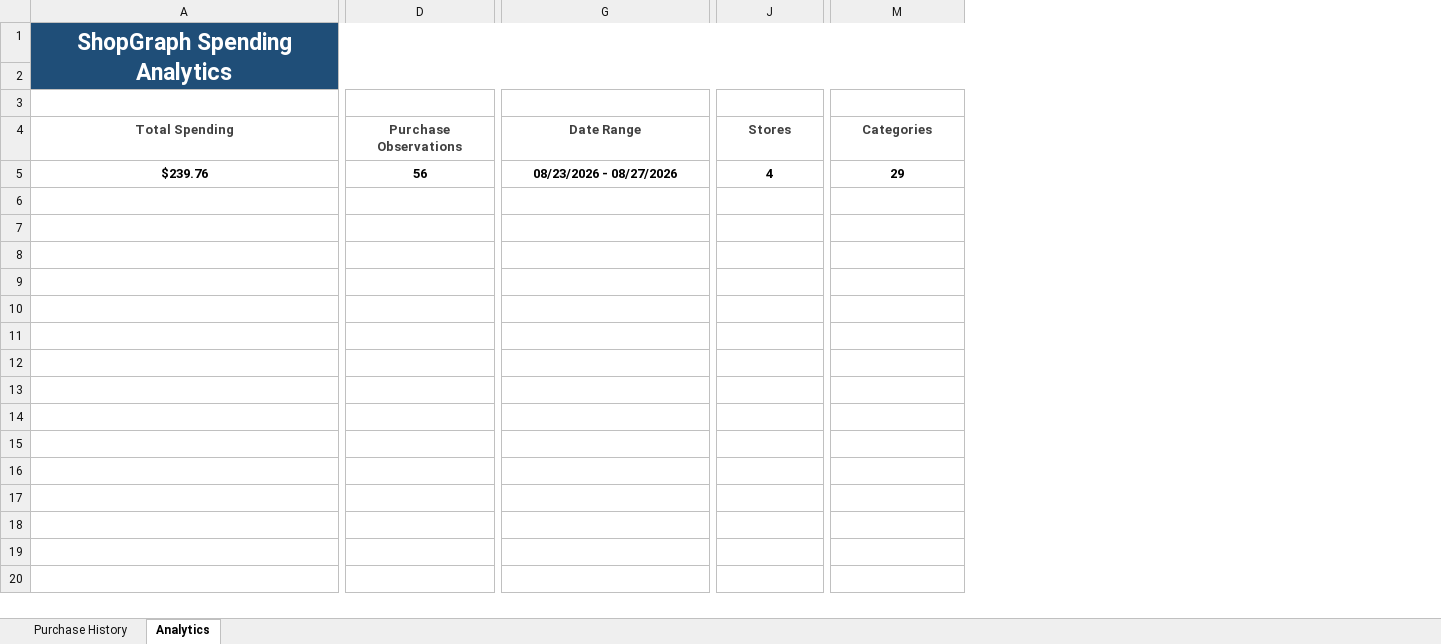
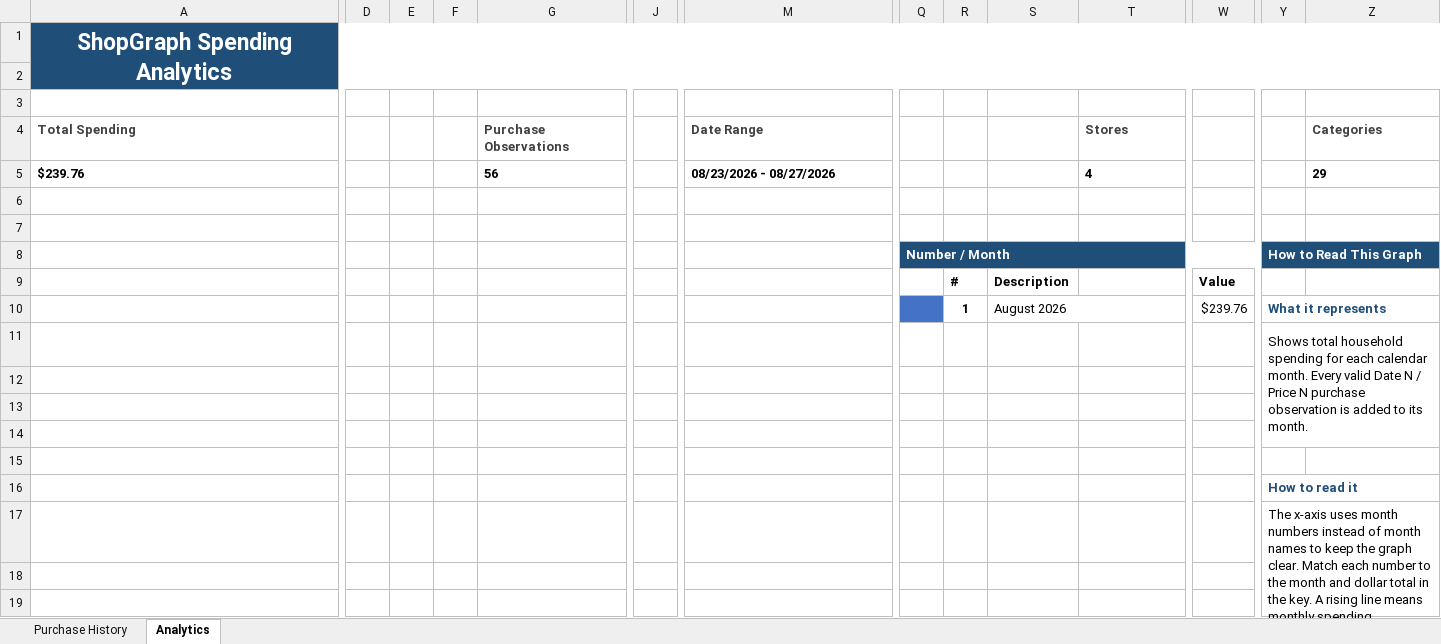
Before and after one commit to ShowLove/ShopGraph, an Excel workbook: data/database/shopgraph_purchase_history.xlsx, sheet Analytics, drawn as a sheet; only a part is shown, gaps mark what is left out; values as stored, in another font and other column widths than the file's, no borders; charts and pictures not drawn; addresses are those after the commit; rows hold the shown columns only; the diff covers the shown part only; the diff names each change by its address in the sheet, - before the commit and + after, or states it on an @@ line.

Commit message:
cool graphs

```diff
--- a/data/database/shopgraph_purchase_history.xlsx (sheet Analytics)
+++ b/data/database/shopgraph_purchase_history.xlsx (sheet Analytics)
+column D, empty
+column E, empty
+column F, empty
+column J, empty
+column Q, empty
+column R, empty
+column S, empty
+column W, empty
+column Y, empty
-A4:A5 alignment: center
+A4:A5 alignment: left
-G4:G5 alignment: center
+G4:G5 alignment: left
-M4:M5 alignment: center
+M4:M5 alignment: left
-T4:T5 alignment: center
+T4:T5 alignment: left
-Z4:Z5 alignment: center
+Z4:Z5 alignment: left
+row 6: (empty)
+row 7: (empty)
+row 8:  |  |  |  |  |  |  | Number / Month |  |  |  |  | How to Read This Graph
+row 9:  |  |  |  |  |  |  |  | # | Description |  | Value
+row 10:  |  |  |  |  |  |  |  | 1 | August 2026 |  | $239.76 | What it represents
+row 11:  |  |  |  |  |  |  |  |  |  |  |  | Shows total household spending for each calendar month. Every valid Date N / Price N purchase observation is added to its month.
+row 12: (empty)
+row 13: (empty)
+row 14: (empty)
+row 15: (empty)
+row 16:  |  |  |  |  |  |  |  |  |  |  |  | How to read it
+row 17:  |  |  |  |  |  |  |  |  |  |  |  | The x-axis uses month numbers instead of month names to keep the graph clear. Match each number to the month and dollar total in the key. A rising line means monthly spending increased; a falling line means it decreased.
+row 18: (empty)
+row 19: (empty)
```
Also changed, not shown: 235 added rows and 4 added columns elsewhere in this sheet, charts or pictures, 3 other files.
